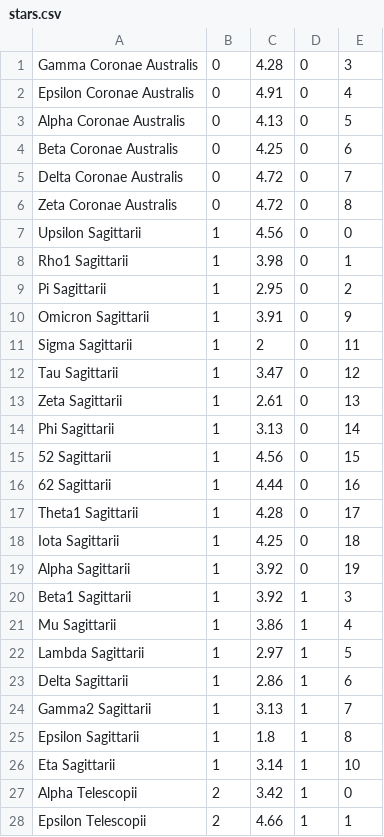
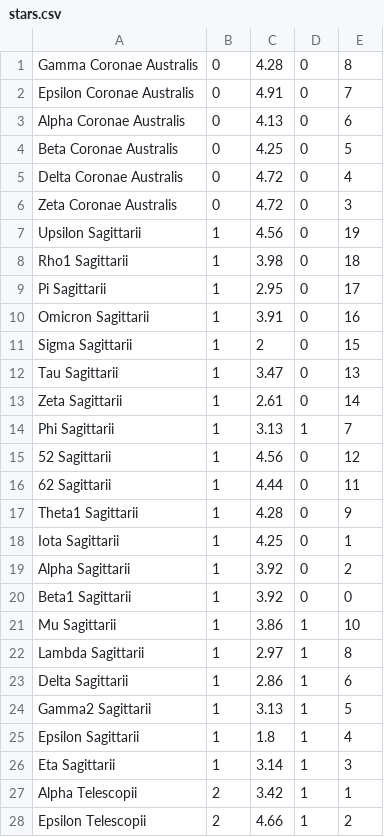
Before and after one commit to mage0r/Tapestry-Control, a CSV file: data.prototype/stars.csv, drawn as a sheet; only a part is shown; the diff covers the shown part only.

```diff
--- a/data.prototype/stars.csv
+++ b/data.prototype/stars.csv
@@ -1,28 +1,28 @@
-Gamma Coronae Australis,0,4.28,0,3
-Epsilon Coronae Australis,0,4.91,0,4
-Alpha Coronae Australis,0,4.13,0,5
-Beta Coronae Australis,0,4.25,0,6
-Delta Coronae Australis,0,4.72,0,7
-Zeta Coronae Australis,0,4.72,0,8
-Upsilon Sagittarii,1,4.56,0,0
-Rho1 Sagittarii,1,3.98,0,1
-Pi Sagittarii,1,2.95,0,2
-Omicron Sagittarii,1,3.91,0,9
-Sigma Sagittarii,1,2,0,11
-Tau Sagittarii,1,3.47,0,12
-Zeta Sagittarii,1,2.61,0,13
-Phi Sagittarii,1,3.13,0,14
-52 Sagittarii,1,4.56,0,15
-62 Sagittarii,1,4.44,0,16
-Theta1 Sagittarii,1,4.28,0,17
-Iota Sagittarii,1,4.25,0,18
-Alpha Sagittarii,1,3.92,0,19
-Beta1 Sagittarii,1,3.92,1,3
-Mu Sagittarii,1,3.86,1,4
-Lambda Sagittarii,1,2.97,1,5
+Gamma Coronae Australis,0,4.28,0,8
+Epsilon Coronae Australis,0,4.91,0,7
+Alpha Coronae Australis,0,4.13,0,6
+Beta Coronae Australis,0,4.25,0,5
+Delta Coronae Australis,0,4.72,0,4
+Zeta Coronae Australis,0,4.72,0,3
+Upsilon Sagittarii,1,4.56,0,19
+Rho1 Sagittarii,1,3.98,0,18
+Pi Sagittarii,1,2.95,0,17
+Omicron Sagittarii,1,3.91,0,16
+Sigma Sagittarii,1,2,0,15
+Tau Sagittarii,1,3.47,0,13
+Zeta Sagittarii,1,2.61,0,14
+Phi Sagittarii,1,3.13,1,7
+52 Sagittarii,1,4.56,0,12
+62 Sagittarii,1,4.44,0,11
+Theta1 Sagittarii,1,4.28,0,9
+Iota Sagittarii,1,4.25,0,1
+Alpha Sagittarii,1,3.92,0,2
+Beta1 Sagittarii,1,3.92,0,0
+Mu Sagittarii,1,3.86,1,10
+Lambda Sagittarii,1,2.97,1,8
 Delta Sagittarii,1,2.86,1,6
-Gamma2 Sagittarii,1,3.13,1,7
-Epsilon Sagittarii,1,1.8,1,8
-Eta Sagittarii,1,3.14,1,10
-Alpha Telescopii,2,3.42,1,0
-Epsilon Telescopii,2,4.66,1,1
+Gamma2 Sagittarii,1,3.13,1,5
+Epsilon Sagittarii,1,1.8,1,4
+Eta Sagittarii,1,3.14,1,3
+Alpha Telescopii,2,3.42,1,1
+Epsilon Telescopii,2,4.66,1,2
```
Also changed, not shown: 1 edited cell elsewhere in this file, data/stars.csv, 6 other files.
